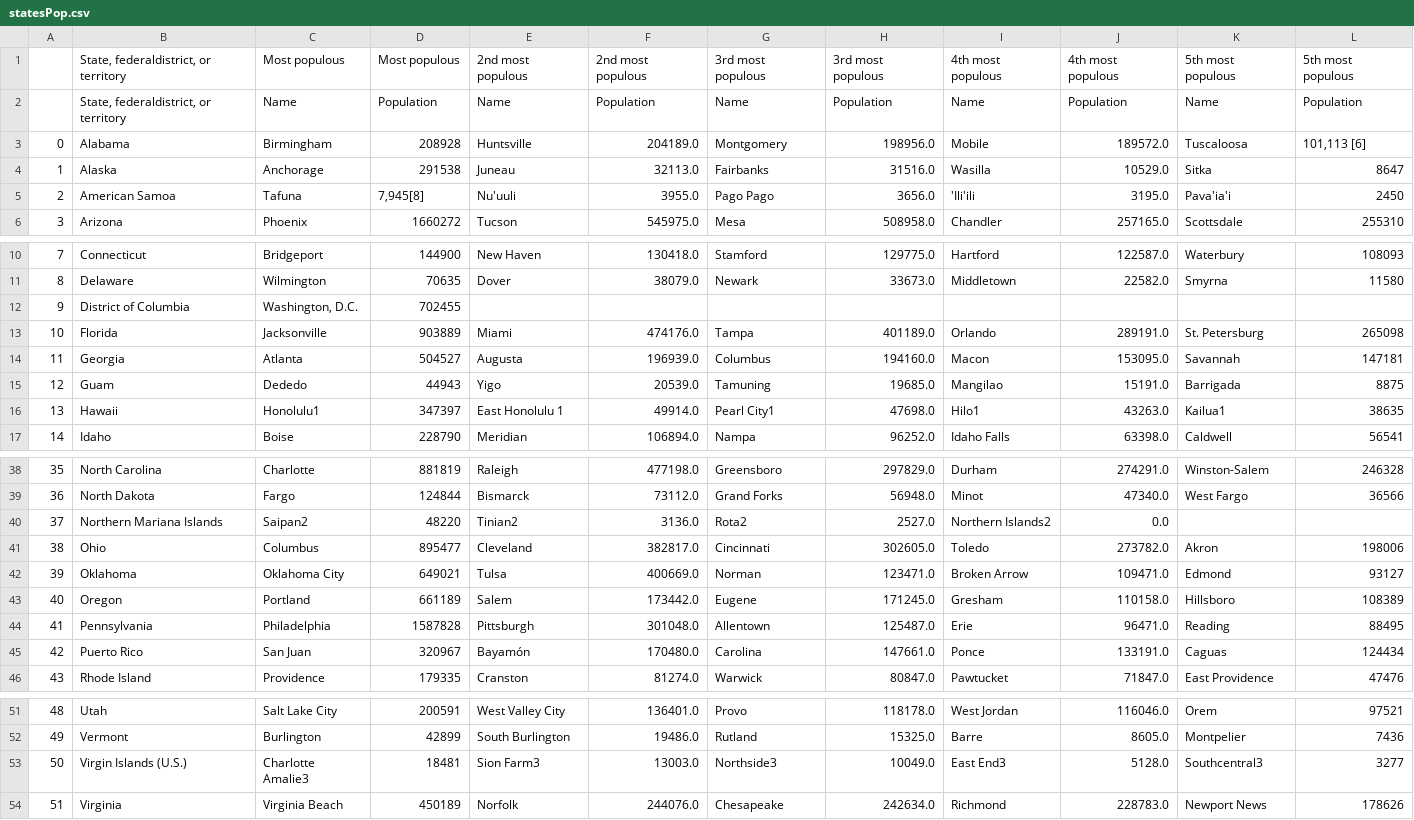
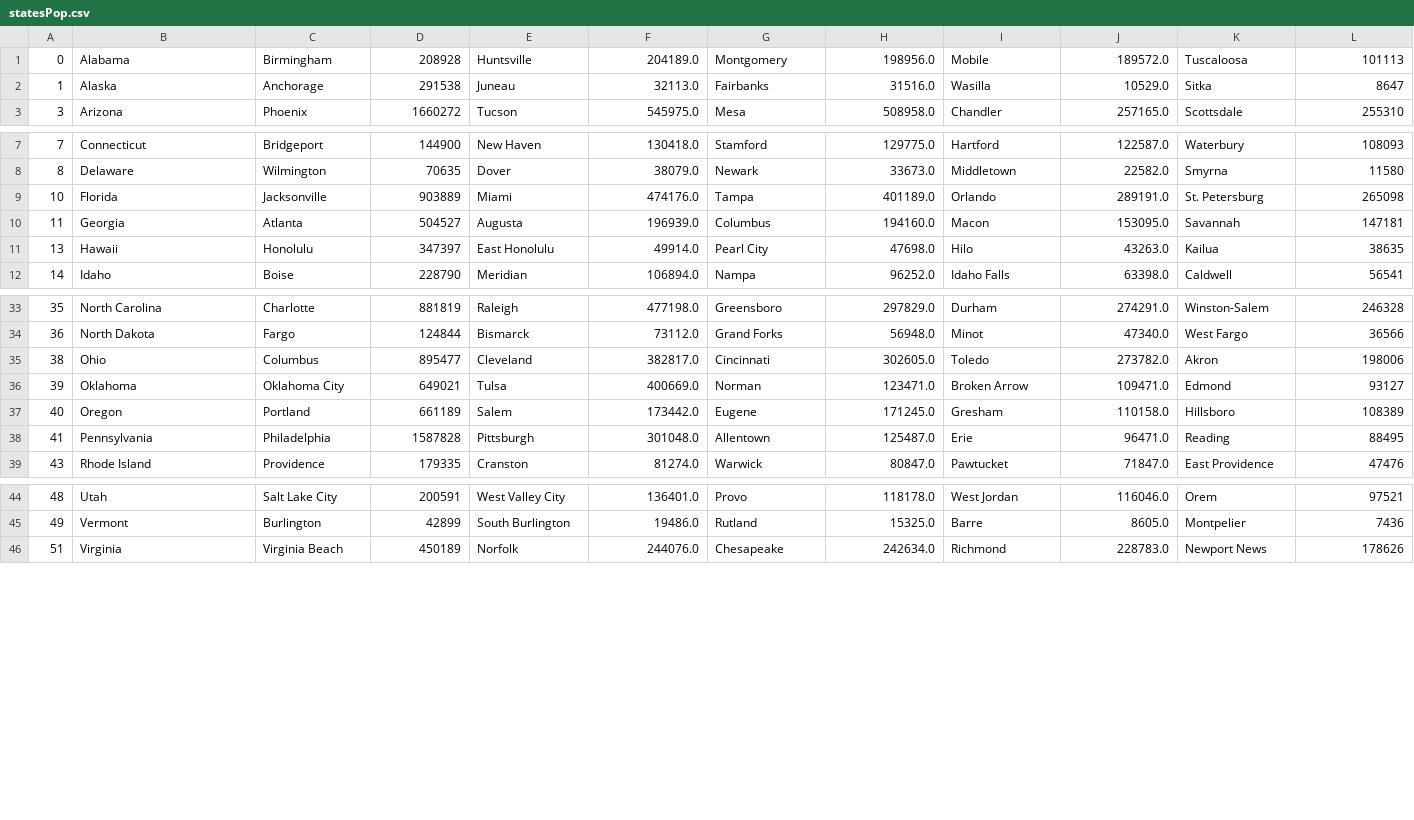
Before and after one commit to The-Software-Guild/c40finalproject-teem-3, a CSV file: src/pythonScraper/statesPop.csv, drawn as a sheet; only a part is shown, gaps mark what is left out; the diff covers the shown part only.

Commit message:
added json files for cities in states

```diff
--- a/src/pythonScraper/statesPop.csv
+++ b/src/pythonScraper/statesPop.csv
@@ -1,6 +1,3 @@
-,"State, federaldistrict, or territory",Most populous,Most populous,2nd most populous,2nd most populous,3rd most populous,3rd most populous,4th most populous,4th most populous,5th most populous,5th most populous
-,"State, federaldistrict, or territory",Name,Population,Name,Population,Name,Population,Name,Population,Name,Population
-0,Alabama,Birmingham,208928,Huntsville,204189.0,Montgomery,198956.0,Mobile,189572.0,Tuscaloosa,"101,113 [6]"
+0,Alabama,Birmingham,208928,Huntsville,204189.0,Montgomery,198956.0,Mobile,189572.0,Tuscaloosa,101113
 1,Alaska,Anchorage,291538,Juneau,32113.0,Fairbanks,31516.0,Wasilla,10529.0,Sitka,8647
-2,American Samoa,Tafuna,"7,945[8]",Nu'uuli,3955.0,Pago Pago,3656.0,'Ili'ili,3195.0,Pava'ia'i,2450
 3,Arizona,Phoenix,1660272,Tucson,545975.0,Mesa,508958.0,Chandler,257165.0,Scottsdale,255310
@@ -11,7 +8,5 @@
 8,Delaware,Wilmington,70635,Dover,38079.0,Newark,33673.0,Middletown,22582.0,Smyrna,11580
-9,District of Columbia,"Washington, D.C.",702455,,,,,,,,
 10,Florida,Jacksonville,903889,Miami,474176.0,Tampa,401189.0,Orlando,289191.0,St. Petersburg,265098
 11,Georgia,Atlanta,504527,Augusta,196939.0,Columbus,194160.0,Macon,153095.0,Savannah,147181
-12,Guam,Dededo,44943,Yigo,20539.0,Tamuning,19685.0,Mangilao,15191.0,Barrigada,8875
-13,Hawaii,Honolulu1,347397,East Honolulu 1,49914.0,Pearl City1,47698.0,Hilo1,43263.0,Kailua1,38635
+13,Hawaii,Honolulu,347397,East Honolulu,49914.0,Pearl City,47698.0,Hilo,43263.0,Kailua,38635
 14,Idaho,Boise,228790,Meridian,106894.0,Nampa,96252.0,Idaho Falls,63398.0,Caldwell,56541
@@ -39,3 +34,2 @@
 36,North Dakota,Fargo,124844,Bismarck,73112.0,Grand Forks,56948.0,Minot,47340.0,West Fargo,36566
-37,Northern Mariana Islands,Saipan2,48220,Tinian2,3136.0,Rota2,2527.0,Northern Islands2,0.0,,
 38,Ohio,Columbus,895477,Cleveland,382817.0,Cincinnati,302605.0,Toledo,273782.0,Akron,198006
@@ -44,3 +38,2 @@
 41,Pennsylvania,Philadelphia,1587828,Pittsburgh,301048.0,Allentown,125487.0,Erie,96471.0,Reading,88495
-42,Puerto Rico,San Juan,320967,Bayamón,170480.0,Carolina,147661.0,Ponce,133191.0,Caguas,124434
 43,Rhode Island,Providence,179335,Cranston,81274.0,Warwick,80847.0,Pawtucket,71847.0,East Providence,47476
@@ -52,3 +45,2 @@
 49,Vermont,Burlington,42899,South Burlington,19486.0,Rutland,15325.0,Barre,8605.0,Montpelier,7436
-50,Virgin Islands (U.S.),Charlotte Amalie3,18481,Sion Farm3,13003.0,Northside3,10049.0,East End3,5128.0,Southcentral3,3277
 51,Virginia,Virginia Beach,450189,Norfolk,244076.0,Chesapeake,242634.0,Richmond,228783.0,Newport News,178626
```
Also changed, not shown: 1 edited cell elsewhere in this file, 5 other files.
